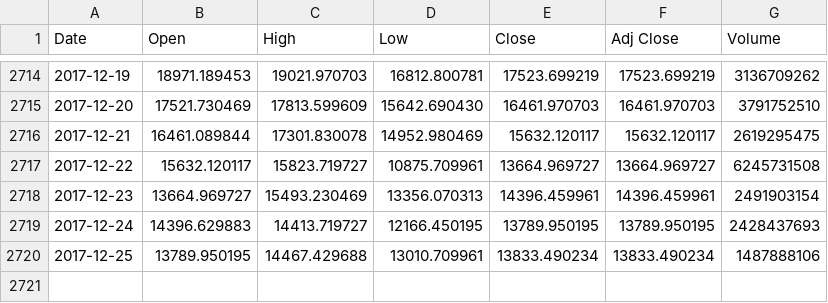
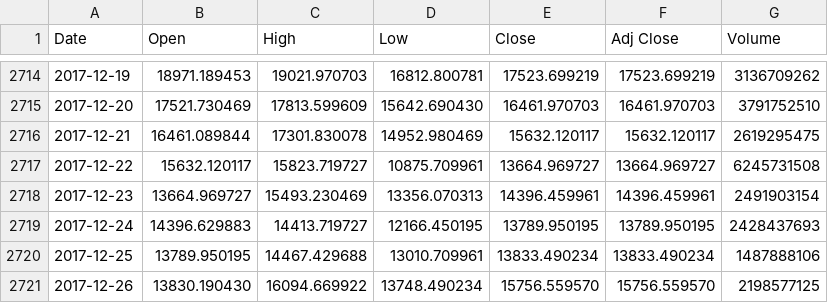
Before and after one commit to chiefsmurph/pattern-predict, a CSV file: stock-data/BTC-USD.csv, drawn as a sheet; only a part is shown, gaps mark what is left out.

```diff
--- a/stock-data/BTC-USD.csv
+++ b/stock-data/BTC-USD.csv
@@ -2720 +2720,2 @@ Date,Open,High,Low,Close,Adj Close,Volume
 2017-12-25,13789.950195,14467.429688,13010.709961,13833.490234,13833.490234,1487888106
+2017-12-26,13830.190430,16094.669922,13748.490234,15756.559570,15756.559570,2198577125
```
Also changed, not shown: stock-data/AAPL.csv, stock-data/DE.csv, 34 other files.
